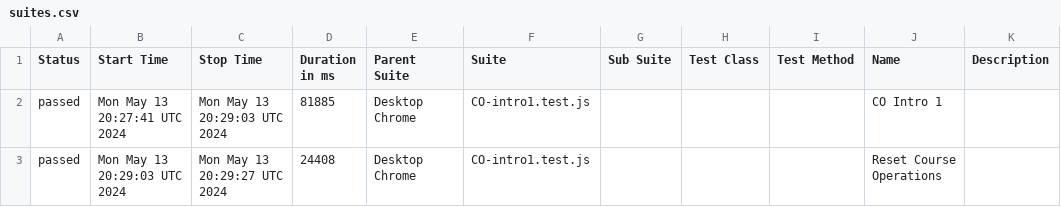
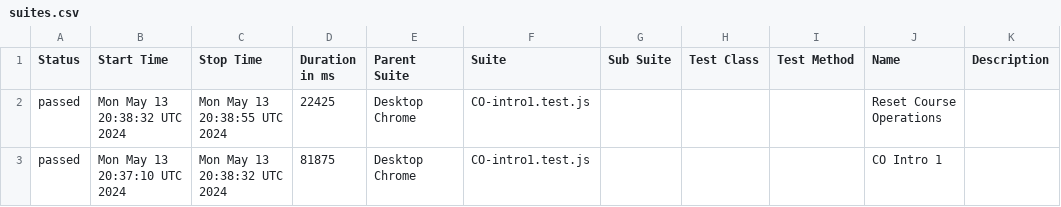
Before and after one commit to correlation-one/ContQA-V2, a CSV file: data/suites.csv, drawn as a sheet.

```diff
--- a/data/suites.csv
+++ b/data/suites.csv
@@ -1,3 +1,3 @@
 "Status","Start Time","Stop Time","Duration in ms","Parent Suite","Suite","Sub Suite","Test Class","Test Method","Name","Description"
-"passed","Mon May 13 20:27:41 UTC 2024","Mon May 13 20:29:03 UTC 2024","81885","Desktop Chrome","CO-intro1.test.js","","","","CO Intro 1",""
-"passed","Mon May 13 20:29:03 UTC 2024","Mon May 13 20:29:27 UTC 2024","24408","Desktop Chrome","CO-intro1.test.js","","","","Reset Course Operations",""
+"passed","Mon May 13 20:38:32 UTC 2024","Mon May 13 20:38:55 UTC 2024","22425","Desktop Chrome","CO-intro1.test.js","","","","Reset Course Operations",""
+"passed","Mon May 13 20:37:10 UTC 2024","Mon May 13 20:38:32 UTC 2024","81875","Desktop Chrome","CO-intro1.test.js","","","","CO Intro 1",""
```
Also changed, not shown: 33 other files.
